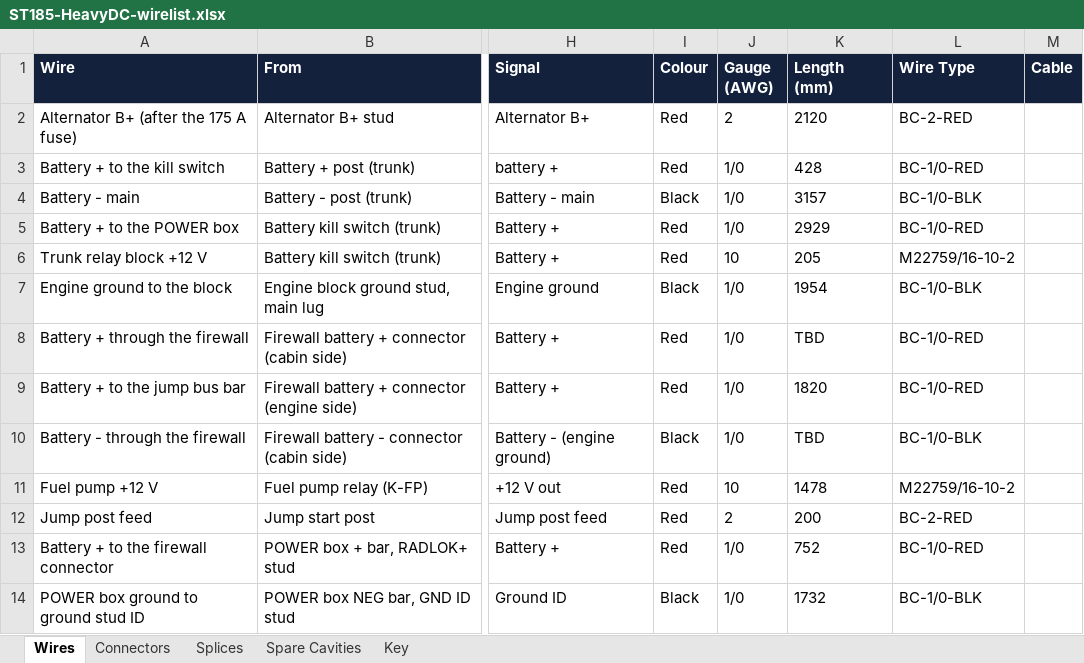
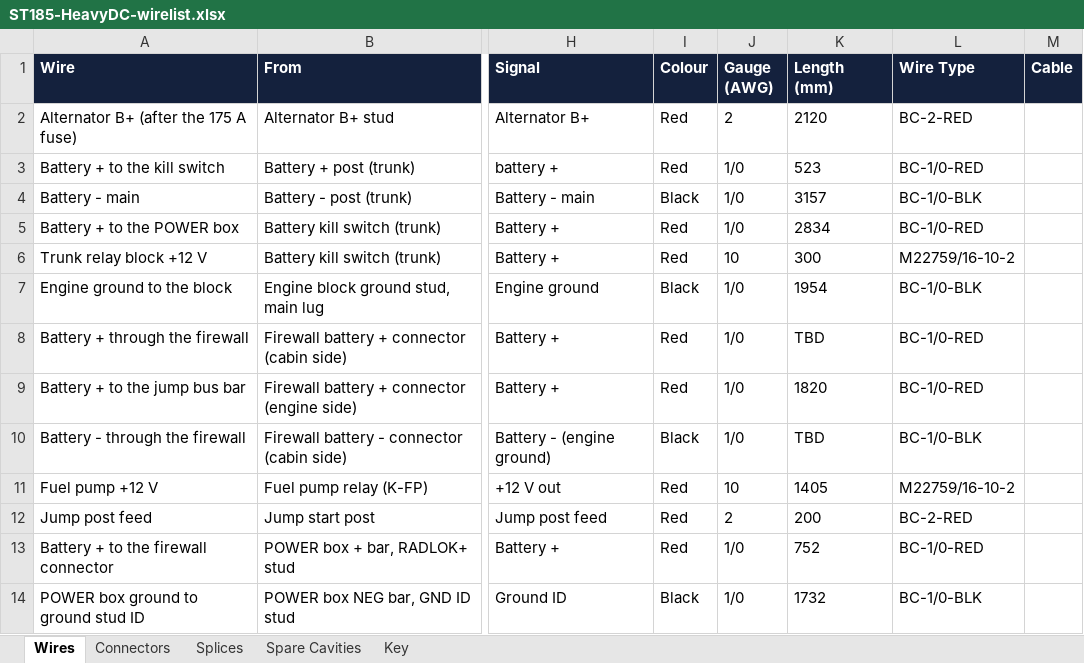
Before and after one commit to living-relation/st185-link-ecu-config, an Excel workbook: docs/harness/wirelists/ST185-HeavyDC-wirelist.xlsx, sheet Wires, drawn as a sheet; only a part is shown, gaps mark what is left out; values as stored, in another font and other column widths than the file's, no borders; the diff names each change by its address in the sheet, - before the commit and + after, or states it on an @@ line.

```diff
--- a/docs/harness/wirelists/ST185-HeavyDC-wirelist.xlsx (sheet Wires)
+++ b/docs/harness/wirelists/ST185-HeavyDC-wirelist.xlsx (sheet Wires)
-K3 (Length (mm)): 428
+K3 (Length (mm)): 523
-K5 (Length (mm)): 2929
+K5 (Length (mm)): 2834
-K6 (Length (mm)): 205
+K6 (Length (mm)): 300
-K11 (Length (mm)): 1478
+K11 (Length (mm)): 1405
```
Also changed, not shown: docs/harness/wirelists/ST185-AB-engine-wirelist.xlsx, docs/harness/wirelists/ST185-AntiTheft-wirelist.xlsx, 29 other files.
